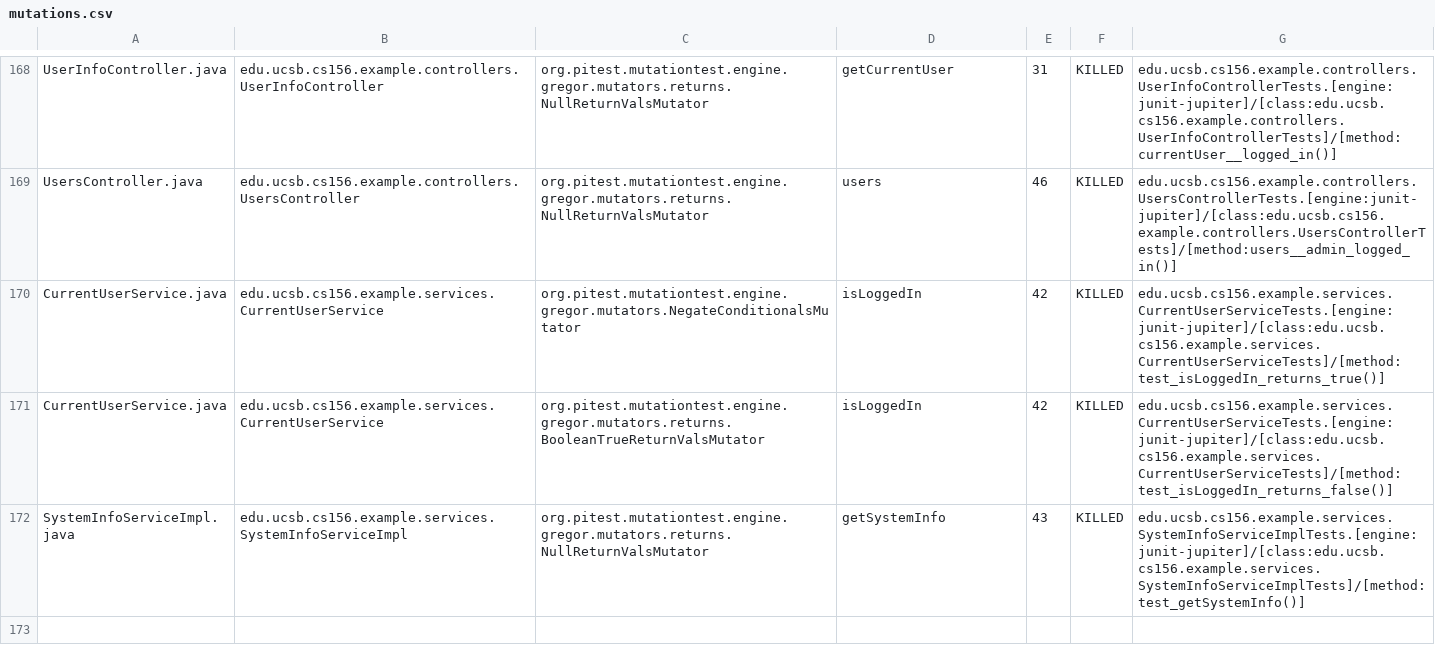
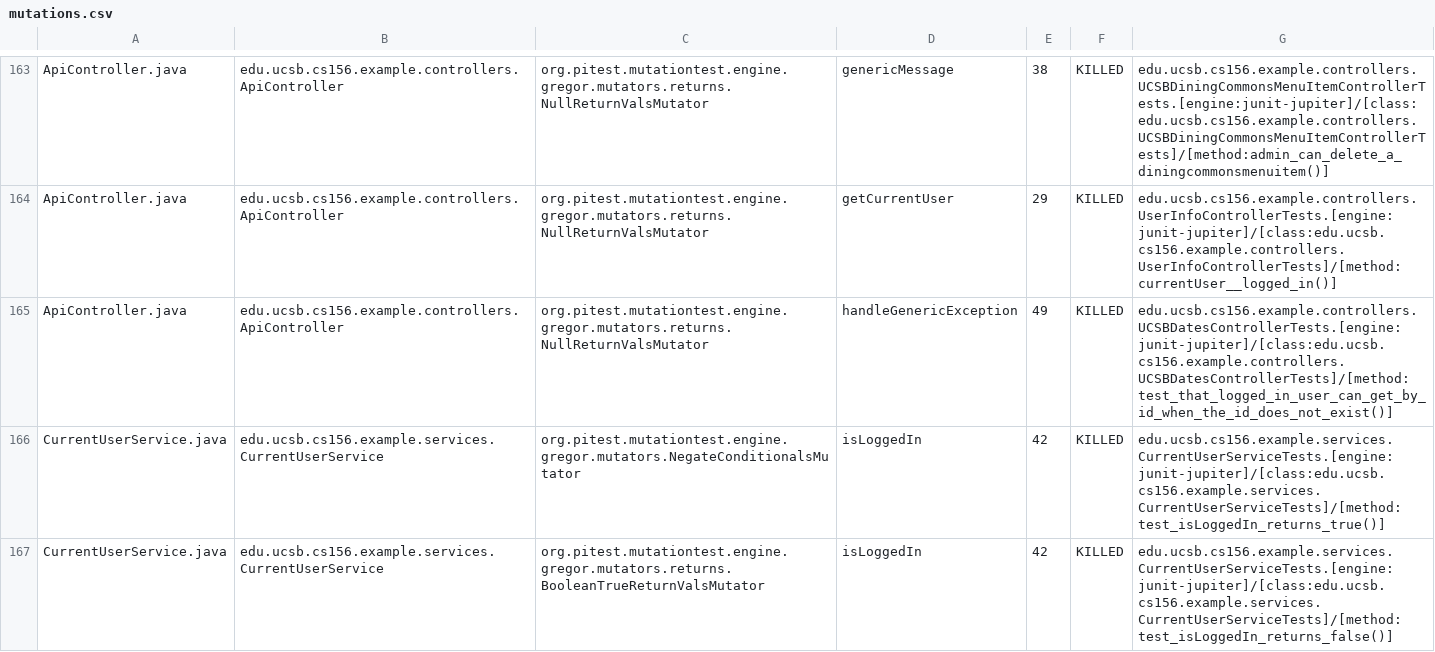
Before and after one commit to ucsb-cs156-f24/team02-f24-14, a CSV file: pitest/mutations.csv, drawn as a sheet; only a part is shown, gaps mark what is left out; the shorter side is filled out with more unchanged rows; addresses are those after the commit; the diff covers the shown part only; the diff names each change by its address in the sheet, - before the commit and + after, or states it on an @@ line.

Commit message:
Deploying to gh-pages from @ ucsb-cs156-f24/team02-f24-14@a0a69090ff0f78a7d0af2dbfc3850b910b4b3387 🚀

```diff
--- a/pitest/mutations.csv
+++ b/pitest/mutations.csv
-A163: UserInfoController.java
+A163: ApiController.java
-B163: edu.ucsb.cs156.example.controllers.UserInfoController
+B163: edu.ucsb.cs156.example.controllers.ApiController
-D163: getCurrentUser
+D163: genericMessage
-E163: 31
+E163: 38
-G163: edu.ucsb.cs156.example.controllers.UserInfoControllerTests.[engine:junit-jupiter]/[class:edu.ucsb.cs156.example.controllers.UserInfoControllerTests]/[method:currentUser__logged_in()]
+G163: edu.ucsb.cs156.example.controllers.UCSBDiningCommonsMenuItemControllerTests.[engine:junit-jupiter]/[class:edu.ucsb.cs156.example.controllers.UCSBDiningCommonsMenuItemControllerTests]/[method:admin_can_delete_a_diningcommonsmenuitem()]
@@ row 2 moved to row 164: ApiController.java @@
-A165: UsersController.java
+A165: ApiController.java
-B165: edu.ucsb.cs156.example.controllers.UsersController
+B165: edu.ucsb.cs156.example.controllers.ApiController
-D165: users
+D165: handleGenericException
-E165: 46
+E165: 49
-G165: edu.ucsb.cs156.example.controllers.UsersControllerTests.[engine:junit-jupiter]/[class:edu.ucsb.cs156.example.controllers.UsersControllerTests]/[method:users__admin_logged_in()]
+G165: edu.ucsb.cs156.example.controllers.UCSBDatesControllerTests.[engine:junit-jupiter]/[class:edu.ucsb.cs156.example.controllers.UCSBDatesControllerTests]/[method:test_that_logged_in_user_can_get_by_id_when_the_id_does_not_exist()]
```
Also changed, not shown: 2 added rows, 2 removed rows and 125 moved rows elsewhere in this file, 17 other files.
